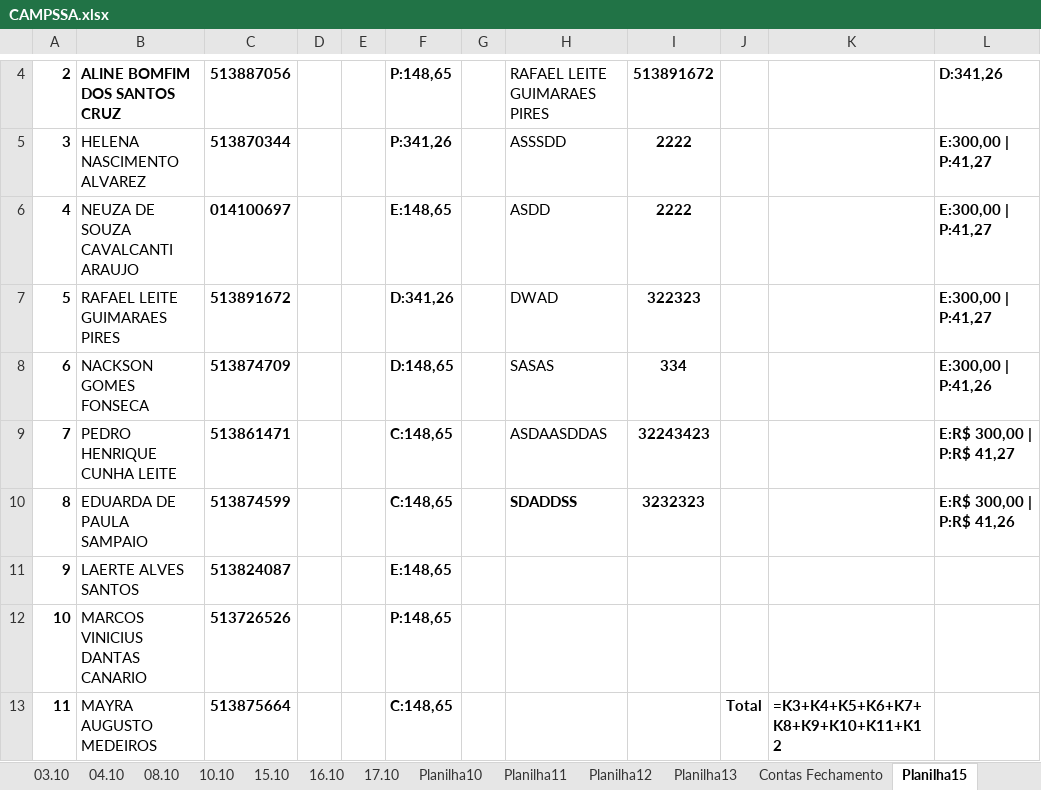
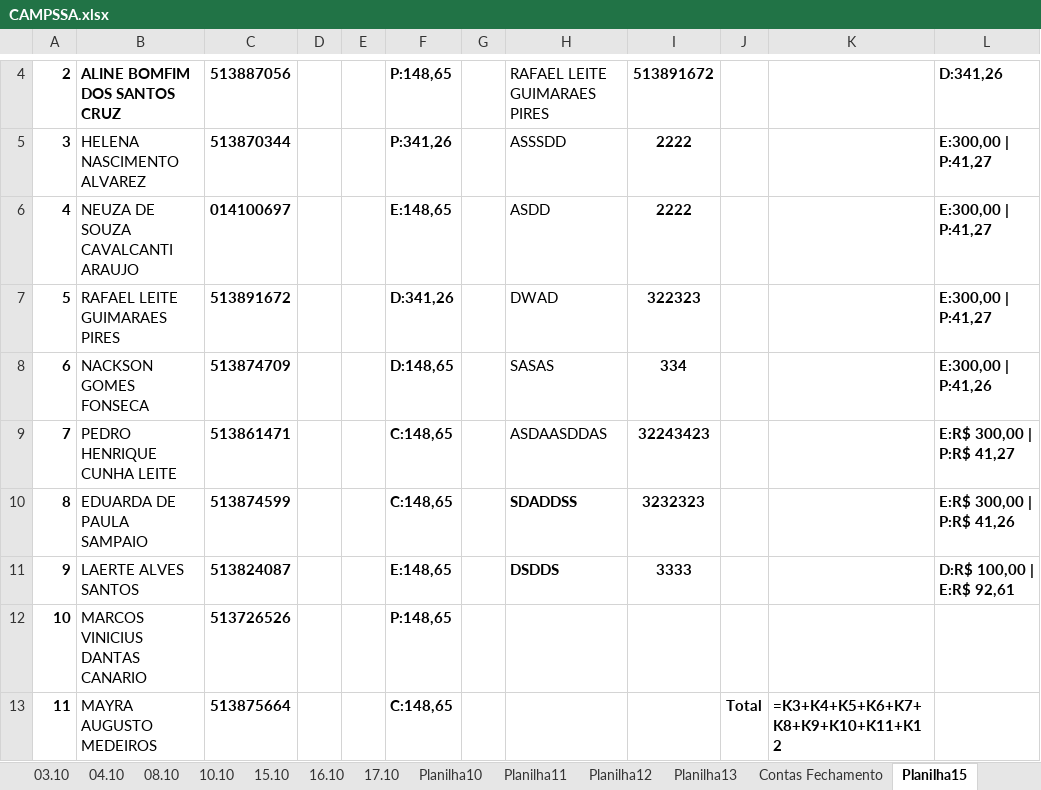
Before and after one commit to Lucaascf/Projeto-Detran, an Excel workbook: CAMPSSA.xlsx, sheet Planilha15, drawn as a sheet; only a part is shown, gaps mark what is left out; values as stored, in another font and other column widths than the file's, no borders; formulas without a stored value are shown as written; the diff names each change by its address in the sheet, - before the commit and + after, or states it on an @@ line.

```diff
--- a/CAMPSSA.xlsx (sheet Planilha15)
+++ b/CAMPSSA.xlsx (sheet Planilha15)
-H11: (empty)
+H11: DSDDS
-I11: (empty)
+I11: 3333
-L11: (empty)
+L11: D:R$ 100,00 | E:R$ 92,61
```
Also changed, not shown: 2 other files.
